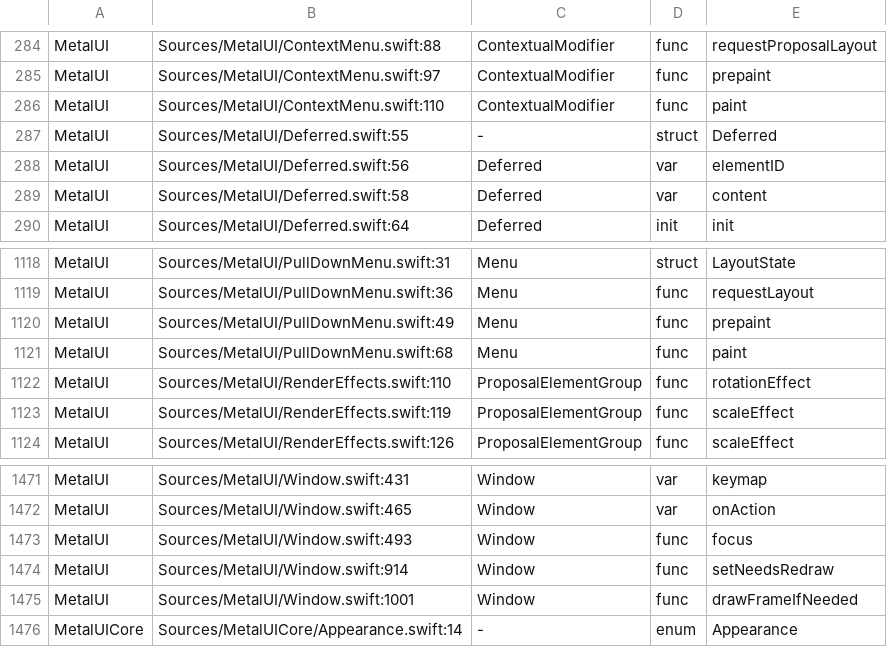
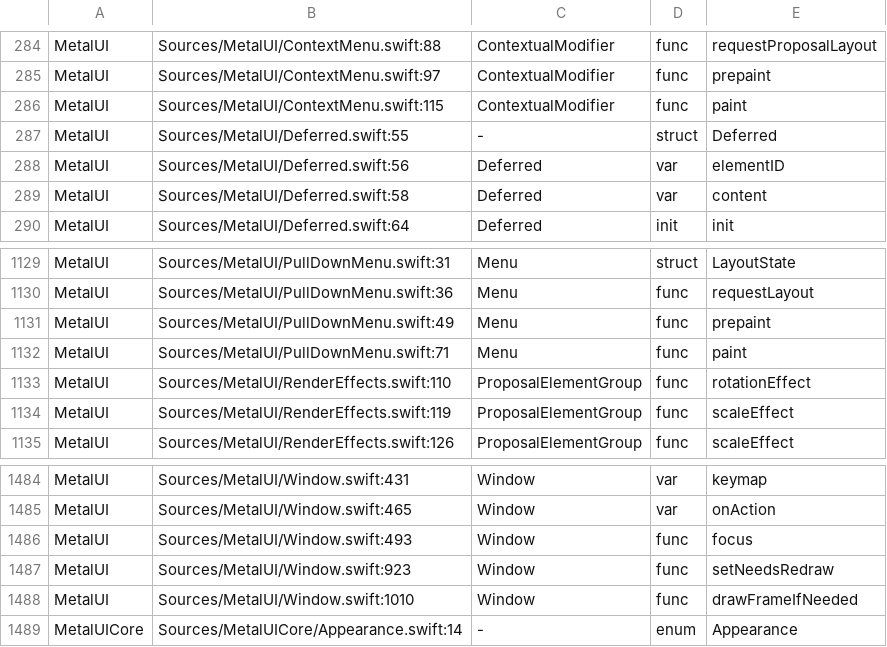
Before and after one commit to mburger89/MetalUI, a TSV file: docs/probes/closeout-public-api.tsv, drawn as a sheet; only a part is shown, gaps mark what is left out; the diff covers the shown part only.

```diff
--- a/docs/probes/closeout-public-api.tsv
+++ b/docs/probes/closeout-public-api.tsv
@@ -285,3 +285,3 @@ MetalUI	Sources/MetalUI/ContextMenu.swift:88	ContextualModifier	func	requestProp
 MetalUI	Sources/MetalUI/ContextMenu.swift:97	ContextualModifier	func	prepaint
-MetalUI	Sources/MetalUI/ContextMenu.swift:110	ContextualModifier	func	paint
+MetalUI	Sources/MetalUI/ContextMenu.swift:115	ContextualModifier	func	paint
 MetalUI	Sources/MetalUI/Deferred.swift:55	-	struct	Deferred
@@ -1120,3 +1131,3 @@ MetalUI	Sources/MetalUI/PullDownMenu.swift:36	Menu	func	requestLayout
 MetalUI	Sources/MetalUI/PullDownMenu.swift:49	Menu	func	prepaint
-MetalUI	Sources/MetalUI/PullDownMenu.swift:68	Menu	func	paint
+MetalUI	Sources/MetalUI/PullDownMenu.swift:71	Menu	func	paint
 MetalUI	Sources/MetalUI/RenderEffects.swift:110	ProposalElementGroup	func	rotationEffect
@@ -1473,4 +1486,4 @@ MetalUI	Sources/MetalUI/Window.swift:465	Window	var	onAction
 MetalUI	Sources/MetalUI/Window.swift:493	Window	func	focus
-MetalUI	Sources/MetalUI/Window.swift:914	Window	func	setNeedsRedraw
-MetalUI	Sources/MetalUI/Window.swift:1001	Window	func	drawFrameIfNeeded
+MetalUI	Sources/MetalUI/Window.swift:923	Window	func	setNeedsRedraw
+MetalUI	Sources/MetalUI/Window.swift:1010	Window	func	drawFrameIfNeeded
 MetalUICore	Sources/MetalUICore/Appearance.swift:14	-	enum	Appearance
```
Also changed, not shown: 13 added rows and 6 edited cells elsewhere in this file, docs/probes/closeout-inventory-map.tsv, 17 other files.
